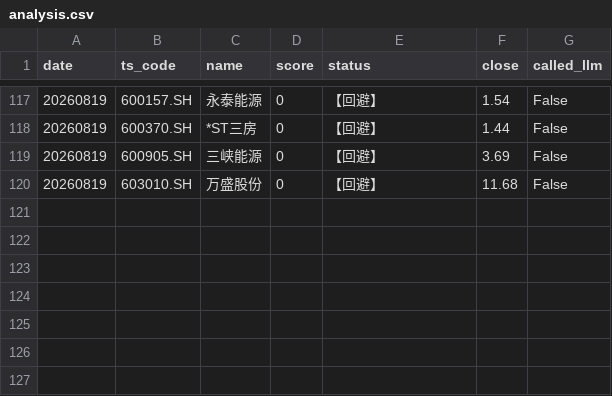
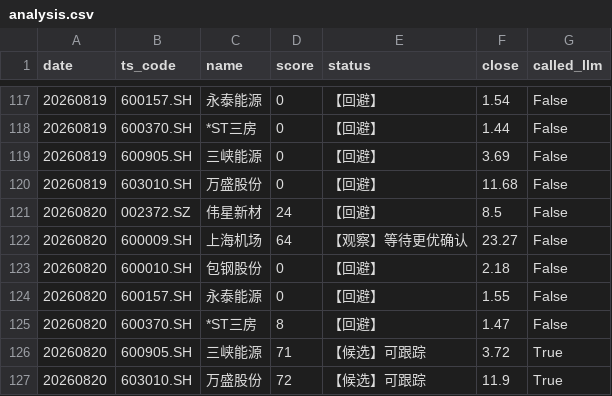
Before and after one commit to daoyezongzi/TradeEye, a CSV file: data/signals/analysis.csv, drawn as a sheet; only a part is shown, gaps mark what is left out.

```diff
--- a/data/signals/analysis.csv
+++ b/data/signals/analysis.csv
@@ -120 +120,8 @@ date,ts_code,name,score,status,close,called_llm
 20260819,603010.SH,万盛股份,0,【回避】,11.68,False
+20260820,002372.SZ,伟星新材,24,【回避】,8.5,False
+20260820,600009.SH,上海机场,64,【观察】等待更优确认,23.27,False
+20260820,600010.SH,包钢股份,0,【回避】,2.18,False
+20260820,600157.SH,永泰能源,0,【回避】,1.55,False
+20260820,600370.SH,*ST三房,8,【回避】,1.47,False
+20260820,600905.SH,三峡能源,71,【候选】可跟踪,3.72,True
+20260820,603010.SH,万盛股份,72,【候选】可跟踪,11.9,True
```
